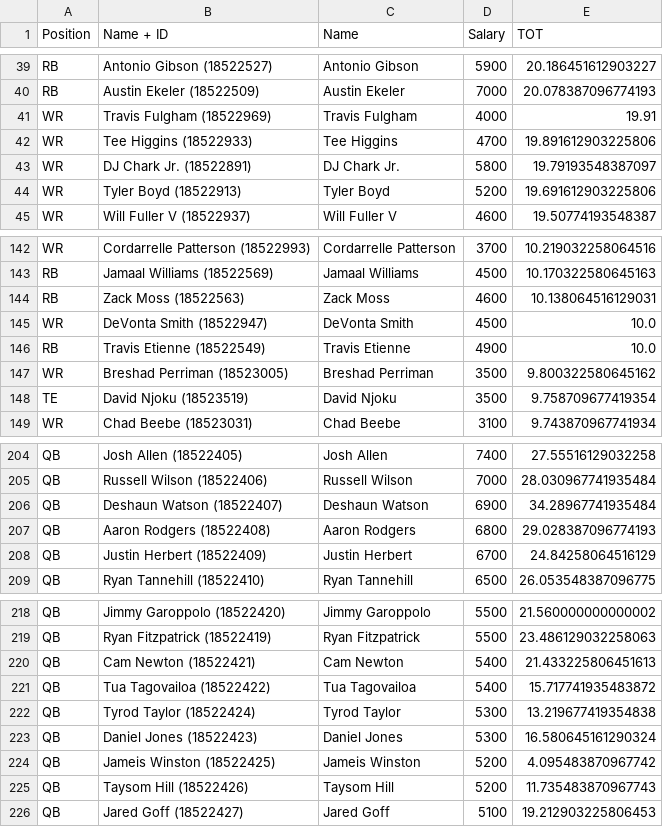
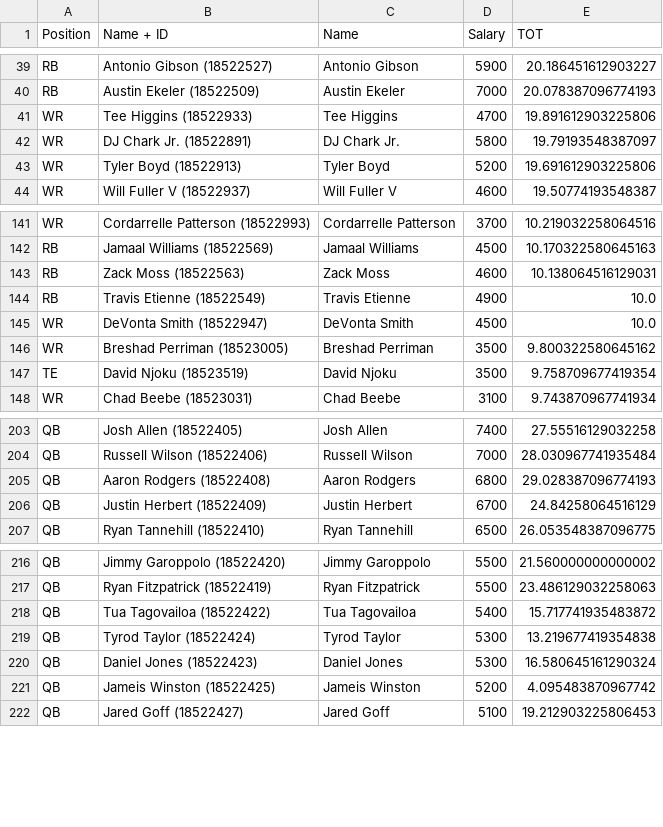
Before and after one commit to pureslurp/DKNFL, a CSV file: Week1/DK_Final.csv, drawn as a sheet; only a part is shown, gaps mark what is left out.

```diff
--- a/Week1/DK_Final.csv
+++ b/Week1/DK_Final.csv
@@ -40,3 +40,2 @@ RB,Antonio Gibson (18522527),Antonio Gibson,5900,20.186451612903227
 RB,Austin Ekeler (18522509),Austin Ekeler,7000,20.078387096774193
-WR,Travis Fulgham (18522969),Travis Fulgham,4000,19.91
 WR,Tee Higgins (18522933),Tee Higgins,4700,19.891612903225806
@@ -144,4 +143,4 @@ RB,Jamaal Williams (18522569),Jamaal Williams,4500,10.170322580645163
 RB,Zack Moss (18522563),Zack Moss,4600,10.138064516129031
+RB,Travis Etienne (18522549),Travis Etienne,4900,10.0
 WR,DeVonta Smith (18522947),DeVonta Smith,4500,10.0
-RB,Travis Etienne (18522549),Travis Etienne,4900,10.0
 WR,Breshad Perriman (18523005),Breshad Perriman,3500,9.800322580645162
@@ -205,3 +204,2 @@ QB,Josh Allen (18522405),Josh Allen,7400,27.55516129032258
 QB,Russell Wilson (18522406),Russell Wilson,7000,28.030967741935484
-QB,Deshaun Watson (18522407),Deshaun Watson,6900,34.28967741935484
 QB,Aaron Rodgers (18522408),Aaron Rodgers,6800,29.028387096774193
@@ -219,3 +217,2 @@ QB,Jimmy Garoppolo (18522420),Jimmy Garoppolo,5500,21.560000000000002
 QB,Ryan Fitzpatrick (18522419),Ryan Fitzpatrick,5500,23.486129032258063
-QB,Cam Newton (18522421),Cam Newton,5400,21.433225806451613
 QB,Tua Tagovailoa (18522422),Tua Tagovailoa,5400,15.717741935483872
@@ -224,3 +221,2 @@ QB,Daniel Jones (18522423),Daniel Jones,5300,16.580645161290324
 QB,Jameis Winston (18522425),Jameis Winston,5200,4.095483870967742
-QB,Taysom Hill (18522426),Taysom Hill,5200,11.735483870967743
 QB,Jared Goff (18522427),Jared Goff,5100,19.212903225806453
```
Also changed, not shown: Week1/DKSalaries-Week1.csv, Week5/DK_Final.csv, 15 other files.
